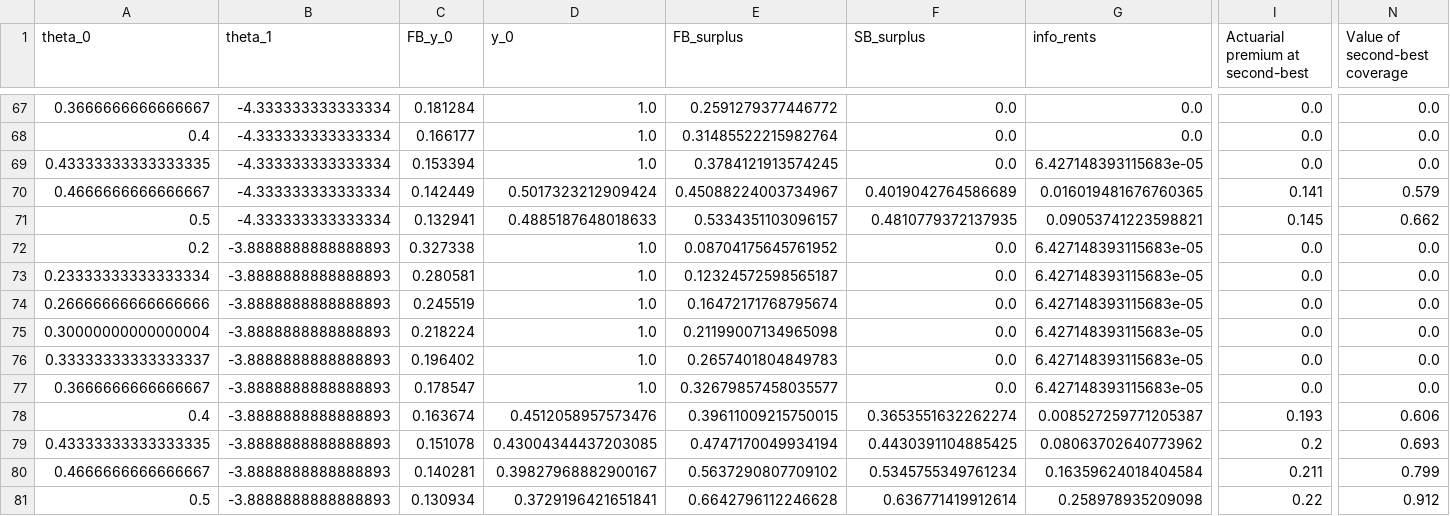
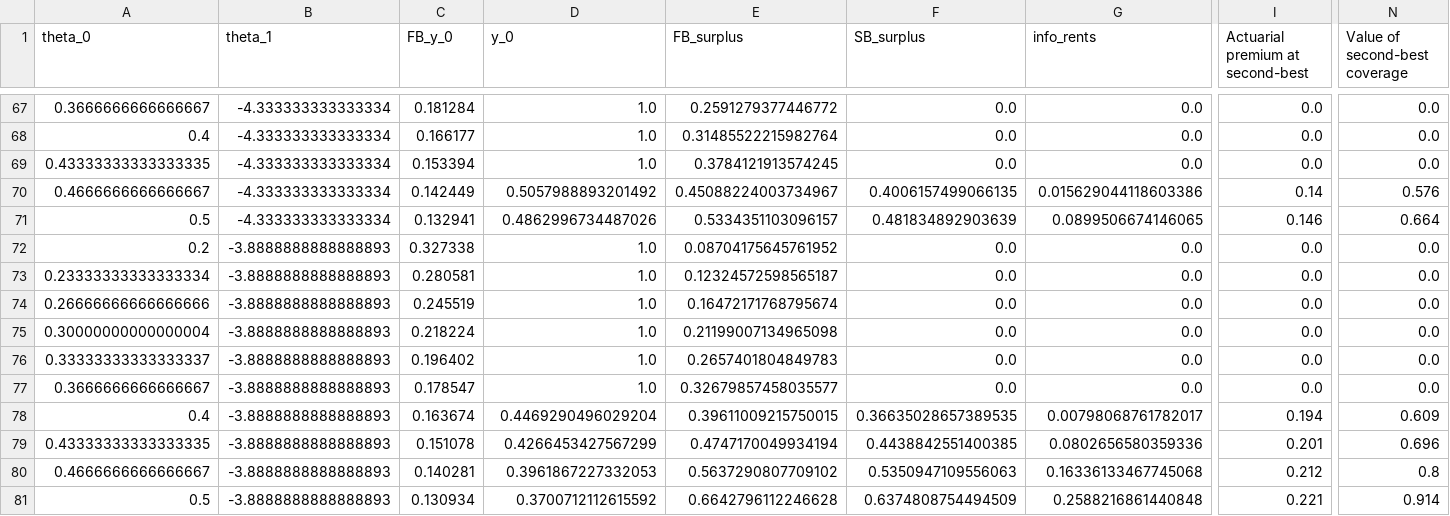
Before and after one commit to bsalanie/multidim-screening-plain, a CSV file: results/insurance/d2_m1_copay/insurance_d2_m1_copay_10x10/all_results.csv, drawn as a sheet; only a part is shown, gaps mark what is left out; the diff covers the shown part only; the diff names each change by its address in the sheet, - before the commit and + after, or states it on an @@ line.

```diff
--- a/results/insurance/d2_m1_copay/insurance_d2_m1_copay_10x10/all_results.csv
+++ b/results/insurance/d2_m1_copay/insurance_d2_m1_copay_10x10/all_results.csv
-G69 (info_rents): 6.427148393115683e-05
+G69 (info_rents): 0.0
-D70 (y_0): 0.5017323212909424
+D70 (y_0): 0.5057988893201492
-F70 (SB_surplus): 0.4019042764586689
+F70 (SB_surplus): 0.4006157499066135
-G70 (info_rents): 0.016019481676760365
+G70 (info_rents): 0.015629044118603386
-I70 (Actuarial premium at second-best): 0.141
+I70 (Actuarial premium at second-best): 0.14
-N70 (Value of second-best coverage): 0.579
+N70 (Value of second-best coverage): 0.576
-D71 (y_0): 0.4885187648018633
+D71 (y_0): 0.4862996734487026
-F71 (SB_surplus): 0.4810779372137935
+F71 (SB_surplus): 0.481834892903639
-G71 (info_rents): 0.09053741223598821
+G71 (info_rents): 0.0899506674146065
-I71 (Actuarial premium at second-best): 0.145
+I71 (Actuarial premium at second-best): 0.146
-N71 (Value of second-best coverage): 0.662
+N71 (Value of second-best coverage): 0.664
-G72:G77 (info_rents): 6.427148393115683e-05
+G72:G77 (info_rents): 0.0
-D78 (y_0): 0.4512058957573476
+D78 (y_0): 0.4469290496029204
-F78 (SB_surplus): 0.3653551632262274
+F78 (SB_surplus): 0.36635028657389535
-G78 (info_rents): 0.008527259771205387
+G78 (info_rents): 0.00798068761782017
-I78 (Actuarial premium at second-best): 0.193
+I78 (Actuarial premium at second-best): 0.194
-N78 (Value of second-best coverage): 0.606
+N78 (Value of second-best coverage): 0.609
-D79 (y_0): 0.43004344437203085
+D79 (y_0): 0.4266453427567299
-F79 (SB_surplus): 0.4430391104885425
+F79 (SB_surplus): 0.4438842551400385
-G79 (info_rents): 0.08063702640773962
+G79 (info_rents): 0.0802656580359336
-I79 (Actuarial premium at second-best): 0.2
+I79 (Actuarial premium at second-best): 0.201
-N79 (Value of second-best coverage): 0.693
+N79 (Value of second-best coverage): 0.696
-D80 (y_0): 0.39827968882900167
+D80 (y_0): 0.3961867227332053
-F80 (SB_surplus): 0.5345755349761234
+F80 (SB_surplus): 0.5350947109556063
-G80 (info_rents): 0.16359624018404584
+G80 (info_rents): 0.16336133467745068
-I80 (Actuarial premium at second-best): 0.211
+I80 (Actuarial premium at second-best): 0.212
-N80 (Value of second-best coverage): 0.799
+N80 (Value of second-best coverage): 0.8
-D81 (y_0): 0.3729196421651841
+D81 (y_0): 0.3700712112615592
-F81 (SB_surplus): 0.636771419912614
+F81 (SB_surplus): 0.6374808754494509
-G81 (info_rents): 0.258978935209098
+G81 (info_rents): 0.2588216861440848
-I81 (Actuarial premium at second-best): 0.22
+I81 (Actuarial premium at second-best): 0.221
-N81 (Value of second-best coverage): 0.912
+N81 (Value of second-best coverage): 0.914
```
Also changed, not shown: 66 edited cells elsewhere in this file, results/insurance/d2_m1_copay/insurance_d2_m1_copay_10x10/second_best_contracts.csv, results/insurance/d2_m1_deduc/insurance_d2_m1_deduc_10x10/all_results.csv, 54 other files.
